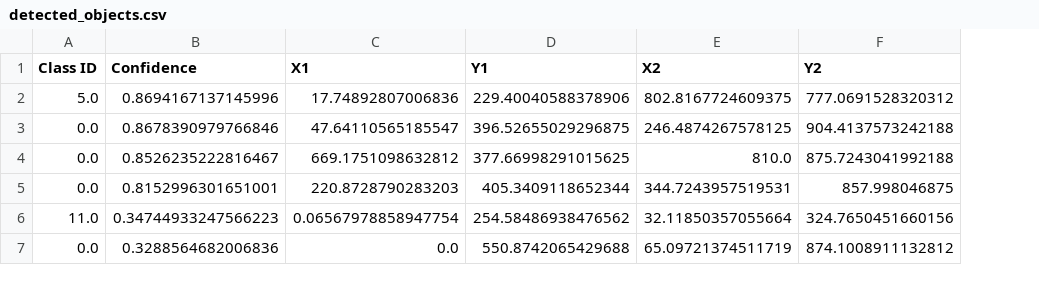
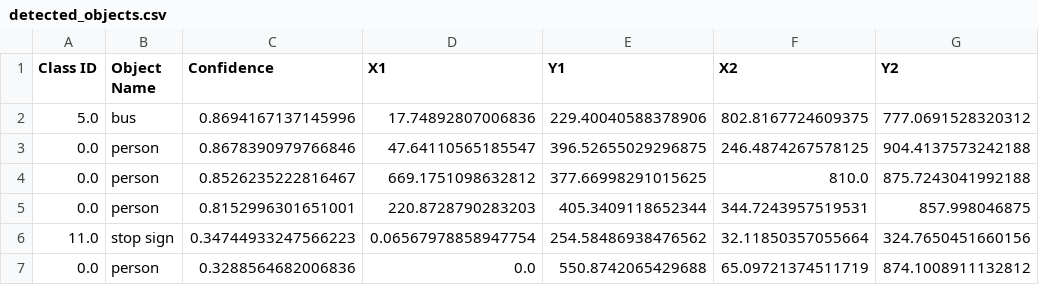
Before and after one commit to aryandhr/Autonomous-Trains-Object-Detection, a CSV file: detected_objects.csv, drawn as a sheet; the diff names each change by its address in the sheet, - before the commit and + after, or states it on an @@ line.

Commit message:
Added Object Names to output csv file

```diff
--- a/detected_objects.csv
+++ b/detected_objects.csv
+column B (Object Name), rows 2-7: bus | person | person | person | stop sign | person
```
Also changed, not shown: 1 other file.
